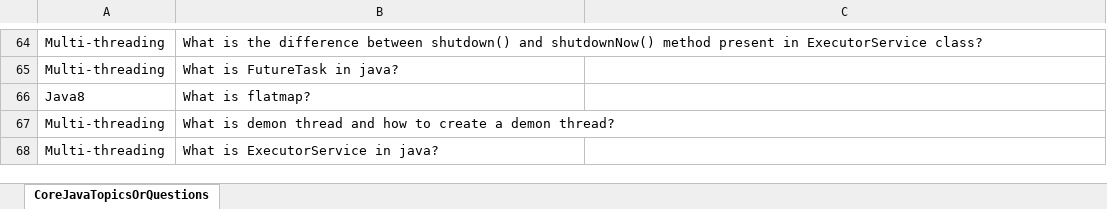
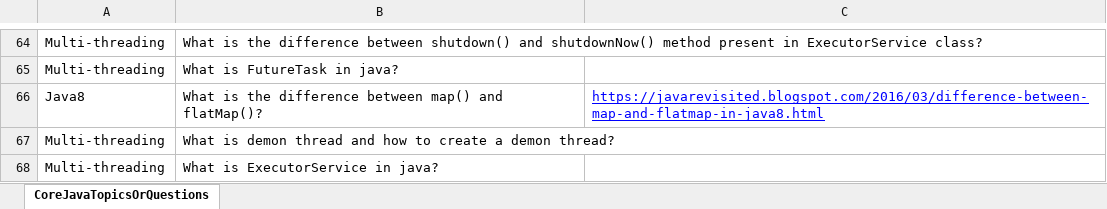
Before and after one commit to palarghya337/CoreJava, an Excel workbook: src/com/corejava/practice/topics/InterviewQuestions (Core Java).xlsx, sheet CoreJavaTopicsOrQuestions, drawn as a sheet; only a part is shown, gaps mark what is left out; values as stored, in another font and other column widths than the file's, no borders; conditional formats not drawn; removed rows and columns are numbered as before the commit, all else as after; the diff names each change by its address in the sheet, - before the commit and + after, or states it on an @@ line.

Commit message:
Expand to se more
• Updated the code and added comments for CountDownLatchExample and CyclicBarrierExample
• Added new interview question.

```diff
--- a/src/com/corejava/practice/topics/InterviewQuestions (Core Java).xlsx (sheet CoreJavaTopicsOrQuestions)
+++ b/src/com/corejava/practice/topics/InterviewQuestions (Core Java).xlsx (sheet CoreJavaTopicsOrQuestions)
-row 66: Java8 | What is flatmap?
+row 66: Java8 | What is the difference between map() and flatMap()? | https://javarevisited.blogspot.com/2016/03/difference-between-map-and-flatmap-in-java8.html
```
Also changed, not shown: 3 other files.
